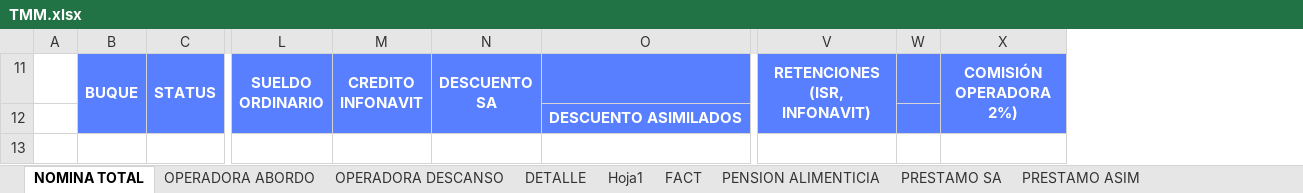
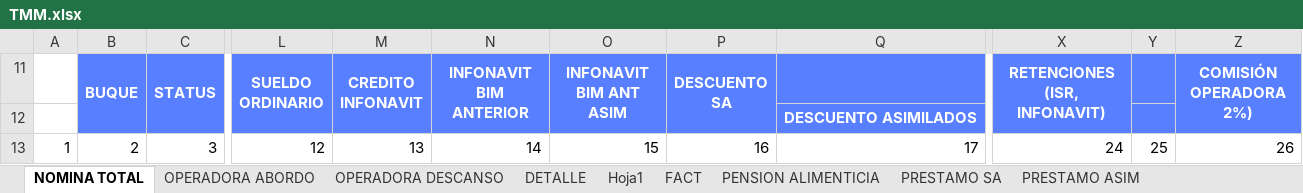
Before and after one commit to OperadoraNominas/OperadoraNominas, an Excel workbook: OperadoraNominas/bin/Debug/Archivos/TMM.xlsx, sheet NOMINA TOTAL, drawn as a sheet; only a part is shown, gaps mark what is left out; values as stored, in another font and other column widths than the file's, no borders; removed rows and columns are numbered as before the commit, all else as after; rows hold the shown columns only; the diff names each change by its address in the sheet, - before the commit and + after, or states it on an @@ line.

```diff
--- a/OperadoraNominas/bin/Debug/Archivos/TMM.xlsx (sheet NOMINA TOTAL)
+++ b/OperadoraNominas/bin/Debug/Archivos/TMM.xlsx (sheet NOMINA TOTAL)
-column A, empty
+column A, empty
+column N (INFONAVIT BIM ANTERIOR), empty
+column O (INFONAVIT BIM ANT ASIM), empty
-column W, empty
+column Y, empty
+row 13: 1 | 2 | 3 | 12 | 13 | 14 | 15 | 16 | 17 | 24 | 25 | 26
```
Also changed, not shown: sheet Hoja1, sheet OPERADORA DESCANSO, 13 other files.
